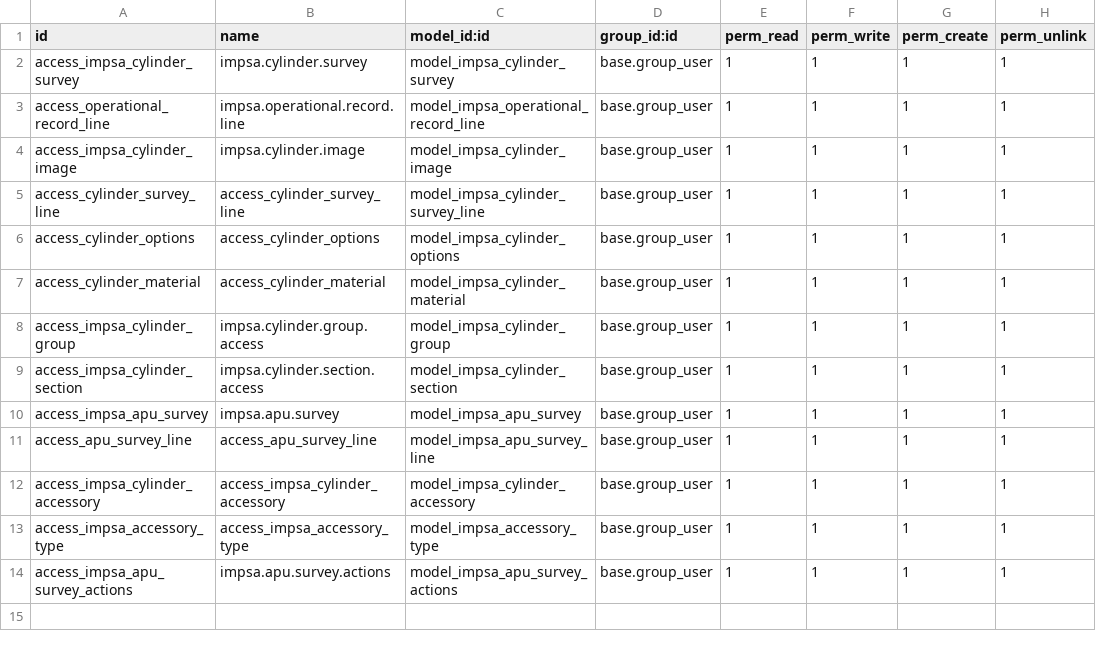
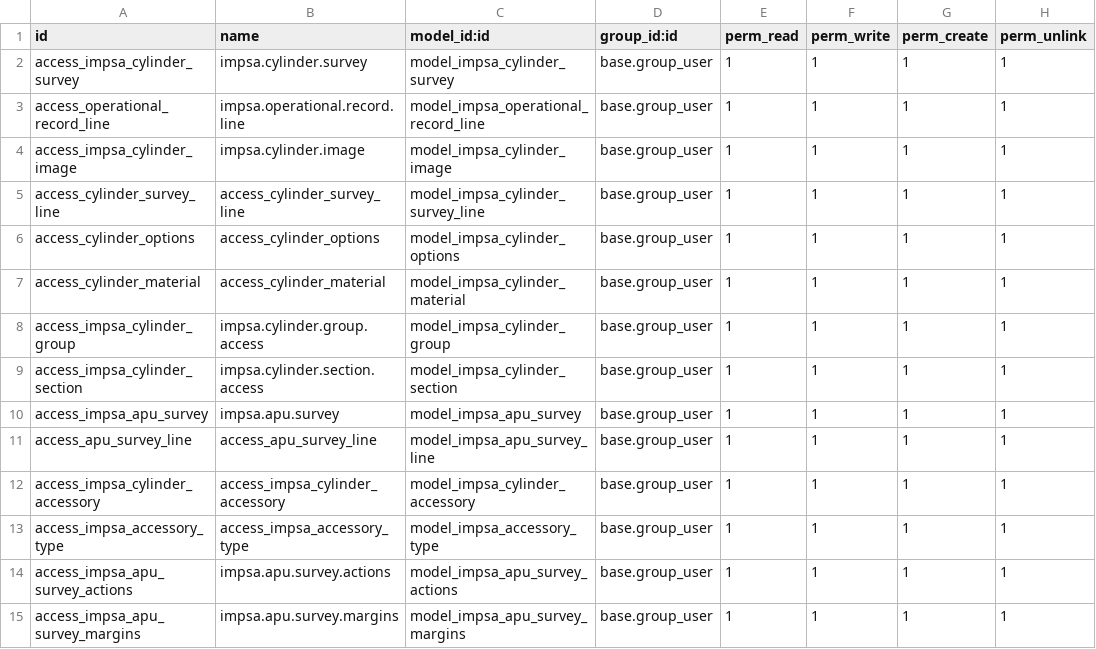
Before and after one commit to Jos3-Lu1s/impsa_cylinder_survey, a CSV file: security/ir.model.access.csv, drawn as a sheet.

Commit message:
Modelo para el registro de margenes de costos

```diff
--- a/security/ir.model.access.csv
+++ b/security/ir.model.access.csv
@@ -14 +14,2 @@ access_impsa_accessory_type,access_impsa_accessory_type,model_impsa_accessory_ty
 access_impsa_apu_survey_actions,impsa.apu.survey.actions,model_impsa_apu_survey_actions,base.group_user,1,1,1,1
+access_impsa_apu_survey_margins,impsa.apu.survey.margins,model_impsa_apu_survey_margins,base.group_user,1,1,1,1
```
Also changed, not shown: 9 other files.
